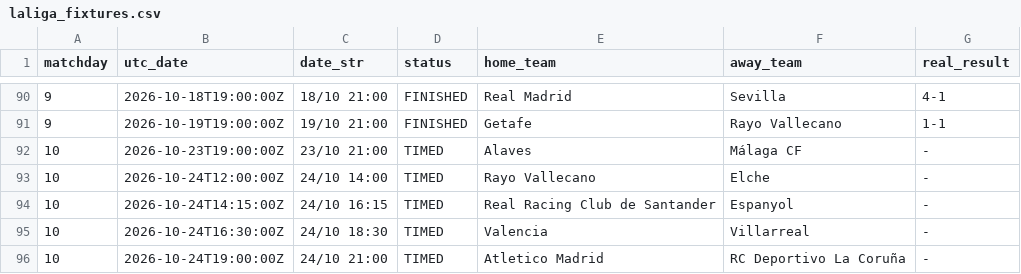
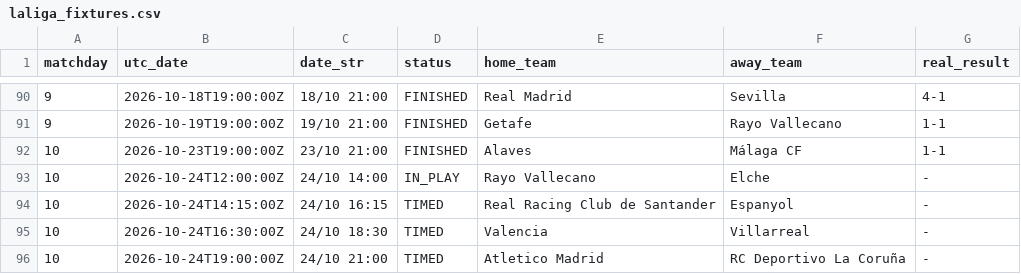
Before and after one commit to YerayPadial/laliga-predictor-ai, a CSV file: data/laliga_fixtures.csv, drawn as a sheet; only a part is shown, gaps mark what is left out.

```diff
--- a/data/laliga_fixtures.csv
+++ b/data/laliga_fixtures.csv
@@ -91,4 +91,4 @@ matchday,utc_date,date_str,status,home_team,away_team,real_result
 9,2026-10-19T19:00:00Z,19/10 21:00,FINISHED,Getafe,Rayo Vallecano,1-1
-10,2026-10-23T19:00:00Z,23/10 21:00,TIMED,Alaves,Málaga CF,-
-10,2026-10-24T12:00:00Z,24/10 14:00,TIMED,Rayo Vallecano,Elche,-
+10,2026-10-23T19:00:00Z,23/10 21:00,FINISHED,Alaves,Málaga CF,1-1
+10,2026-10-24T12:00:00Z,24/10 14:00,IN_PLAY,Rayo Vallecano,Elche,-
 10,2026-10-24T14:15:00Z,24/10 16:15,TIMED,Real Racing Club de Santander,Espanyol,-
```
